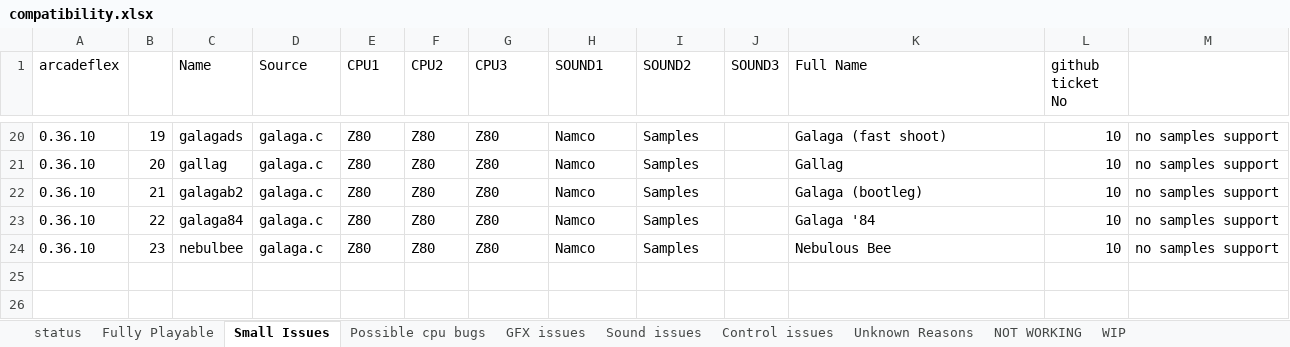
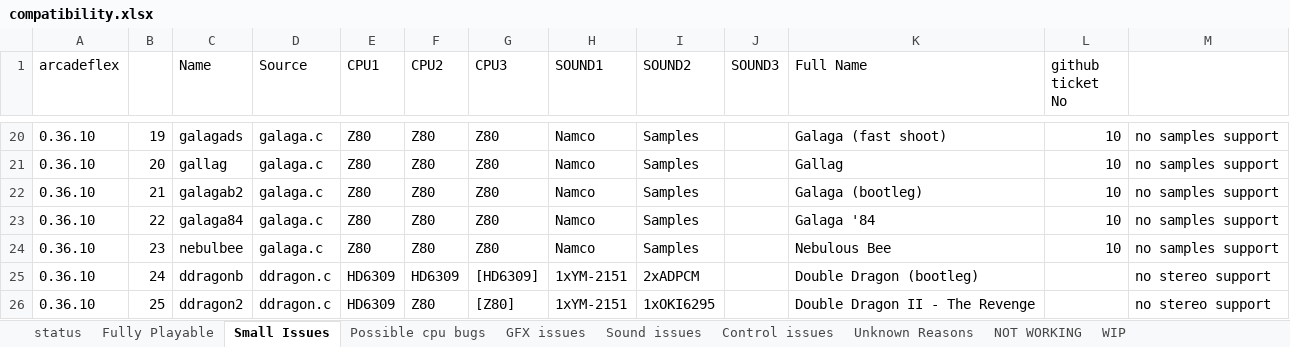
Before and after one commit to georgemoralis/arcadeflex, an Excel workbook: compatibility.xlsx, sheet Small Issues, drawn as a sheet; only a part is shown, gaps mark what is left out; values as stored, in another font and other column widths than the file's, no borders; the diff names each change by its address in the sheet, - before the commit and + after, or states it on an @@ line.

Commit message:
added double dragon working driver (no stereo output though) + a few more small fixes to other drivers

```diff
--- a/compatibility.xlsx (sheet Small Issues)
+++ b/compatibility.xlsx (sheet Small Issues)
+row 25: 0.36.10 | 24 | ddragonb | ddragon.c | HD6309 | HD6309 | [HD6309] | 1xYM-2151 | 2xADPCM |  | Double Dragon (bootleg) |  | no stereo support
+row 26: 0.36.10 | 25 | ddragon2 | ddragon.c | HD6309 | Z80 | [Z80] | 1xYM-2151 | 1xOKI6295 |  | Double Dragon II - The Revenge |  | no stereo support
```
Also changed, not shown: sheet compatibility.xls, sheet NOT WORKING, 10 other files.
